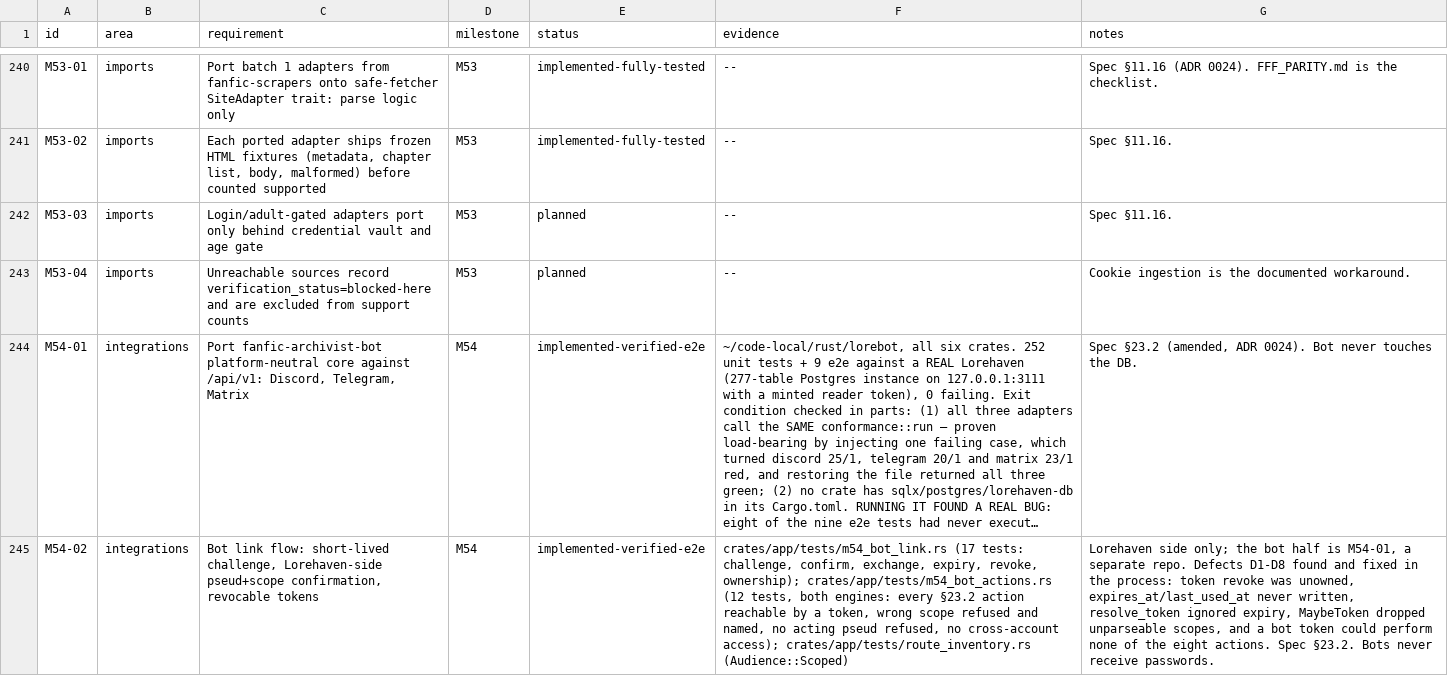
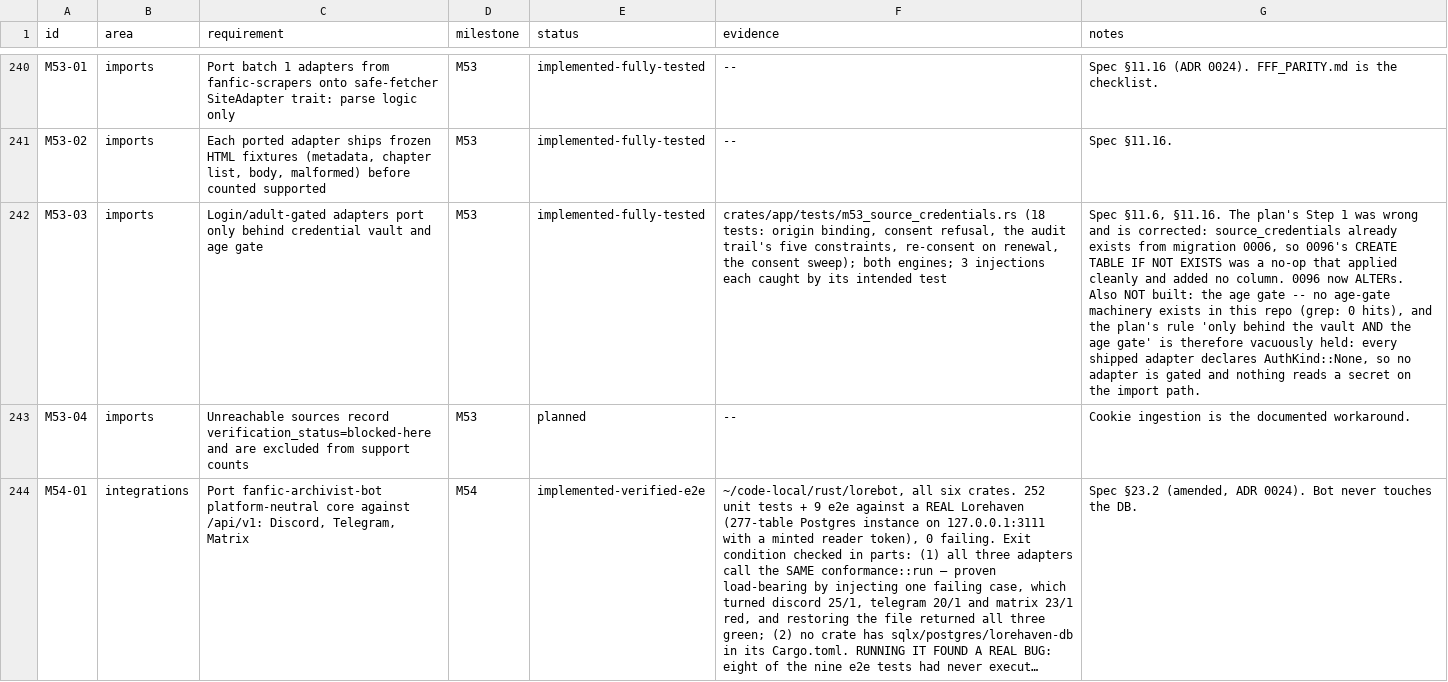
Before and after one commit to 8ullyMaguire/lorehaven, a CSV file: docs/requirements.csv, drawn as a sheet; only a part is shown, gaps mark what is left out; the shorter side is filled out with more unchanged rows; long unchanged cells end in …; the diff names each change by its address in the sheet, - before the commit and + after, or states it on an @@ line.

```diff
--- a/docs/requirements.csv
+++ b/docs/requirements.csv
-E242 (status): planned
+E242 (status): implemented-fully-tested
-F242 (evidence): --
+F242 (evidence): crates/app/tests/m53_source_credentials.rs (18 tests: origin binding, consent refusal, the audit trail's five constraints, re-consent on renewal, the consent sweep); both engines; 3 injections each caught by its intended test
-G242 (notes): Spec §11.16.
+G242 (notes): Spec §11.6, §11.16. The plan's Step 1 was wrong and is corrected: source_credentials already exists from migration 0006, so 0096's CREATE TABLE IF NOT EXISTS was a no-op that applied cleanly and added no column. 0096 now ALTERs. Also NOT built: the age gate -- no age-gate machinery exists in this repo (grep: 0 hits), and the plan's rule 'only behind the vault AND the age gate' is therefore vacuously held: every shipped adapter declares AuthKind::None, so no adapter is gated and nothing reads a secret on the import path.
```
Also changed, not shown: 14 other files.
